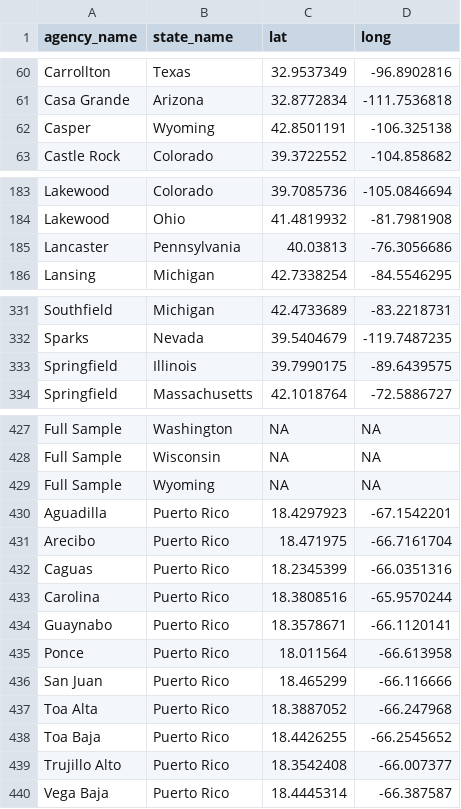
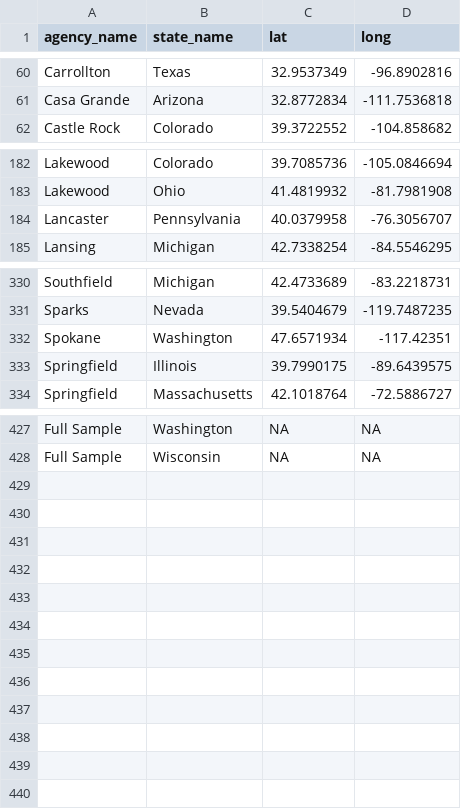
Before and after one commit to AH-Datalytics/rtci, a CSV file: docs/app_data/unique_cities_coords.csv, drawn as a sheet; only a part is shown, gaps mark what is left out.

```diff
--- a/docs/app_data/unique_cities_coords.csv
+++ b/docs/app_data/unique_cities_coords.csv
@@ -61,3 +61,2 @@
 "Casa Grande","Arizona",32.8772834,-111.7536818
-"Casper","Wyoming",42.8501191,-106.325138
 "Castle Rock","Colorado",39.3722552,-104.858682
@@ -184,3 +183,3 @@
 "Lakewood","Ohio",41.4819932,-81.7981908
-"Lancaster","Pennsylvania",40.03813,-76.3056686
+"Lancaster","Pennsylvania",40.0379958,-76.3056707
 "Lansing","Michigan",42.7338254,-84.5546295
@@ -332,2 +331,3 @@
 "Sparks","Nevada",39.5404679,-119.7487235
+"Spokane","Washington",47.6571934,-117.42351
 "Springfield","Illinois",39.7990175,-89.6439575
@@ -428,13 +428 @@
 "Full Sample","Wisconsin",NA,NA
-"Full Sample","Wyoming",NA,NA
-"Aguadilla","Puerto Rico",18.4297923,-67.1542201
-"Arecibo","Puerto Rico",18.471975,-66.7161704
-"Caguas","Puerto Rico",18.2345399,-66.0351316
-"Carolina","Puerto Rico",18.3808516,-65.9570244
-"Guaynabo","Puerto Rico",18.3578671,-66.1120141
-"Ponce","Puerto Rico",18.011564,-66.613958
-"San Juan","Puerto Rico",18.465299,-66.116666
-"Toa Alta","Puerto Rico",18.3887052,-66.247968
-"Toa Baja","Puerto Rico",18.4426255,-66.2545652
-"Trujillo Alto","Puerto Rico",18.3542408,-66.007377
-"Vega Baja","Puerto Rico",18.4445314,-66.387587
```
Also changed, not shown: docs/app_data/cities_coordinates.csv, docs/app_data/scorecard.csv, 2 other files.
